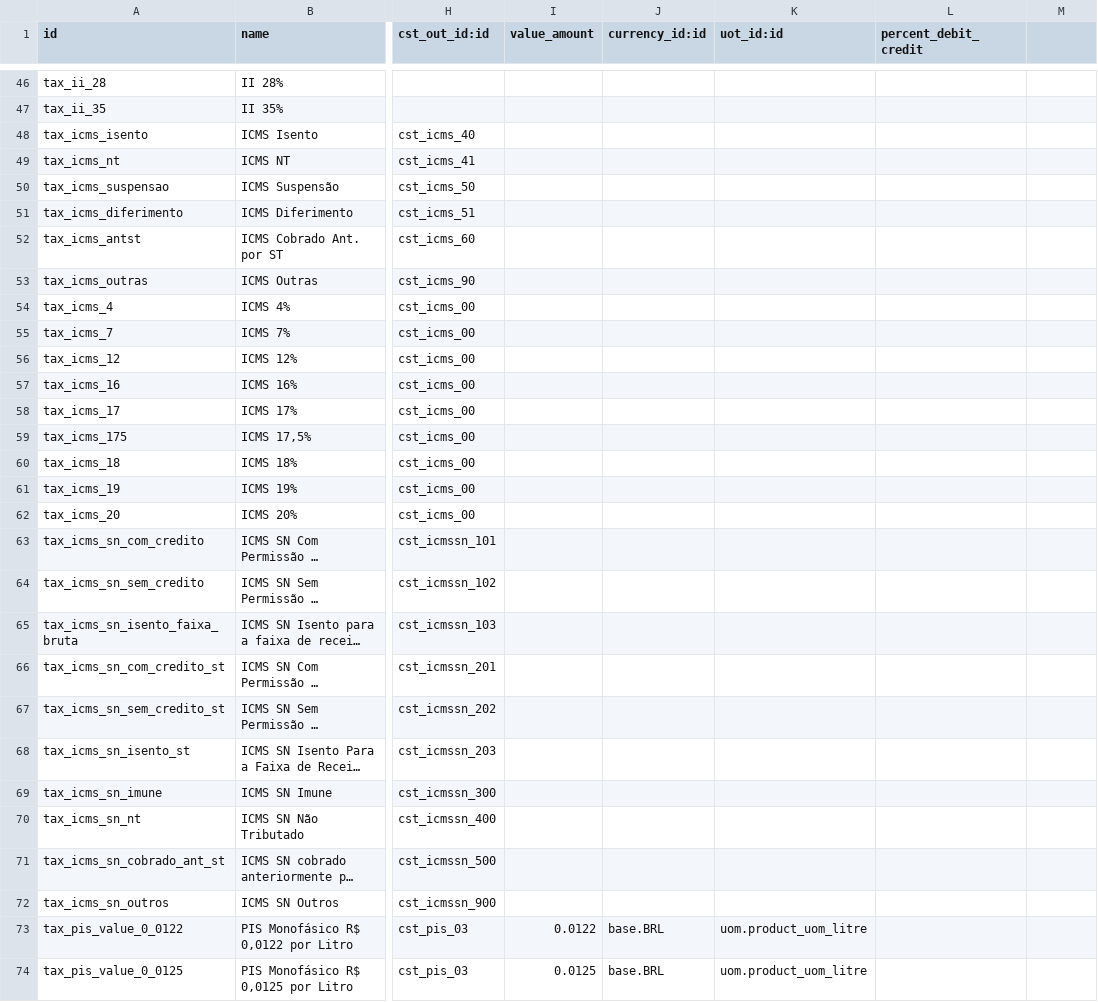
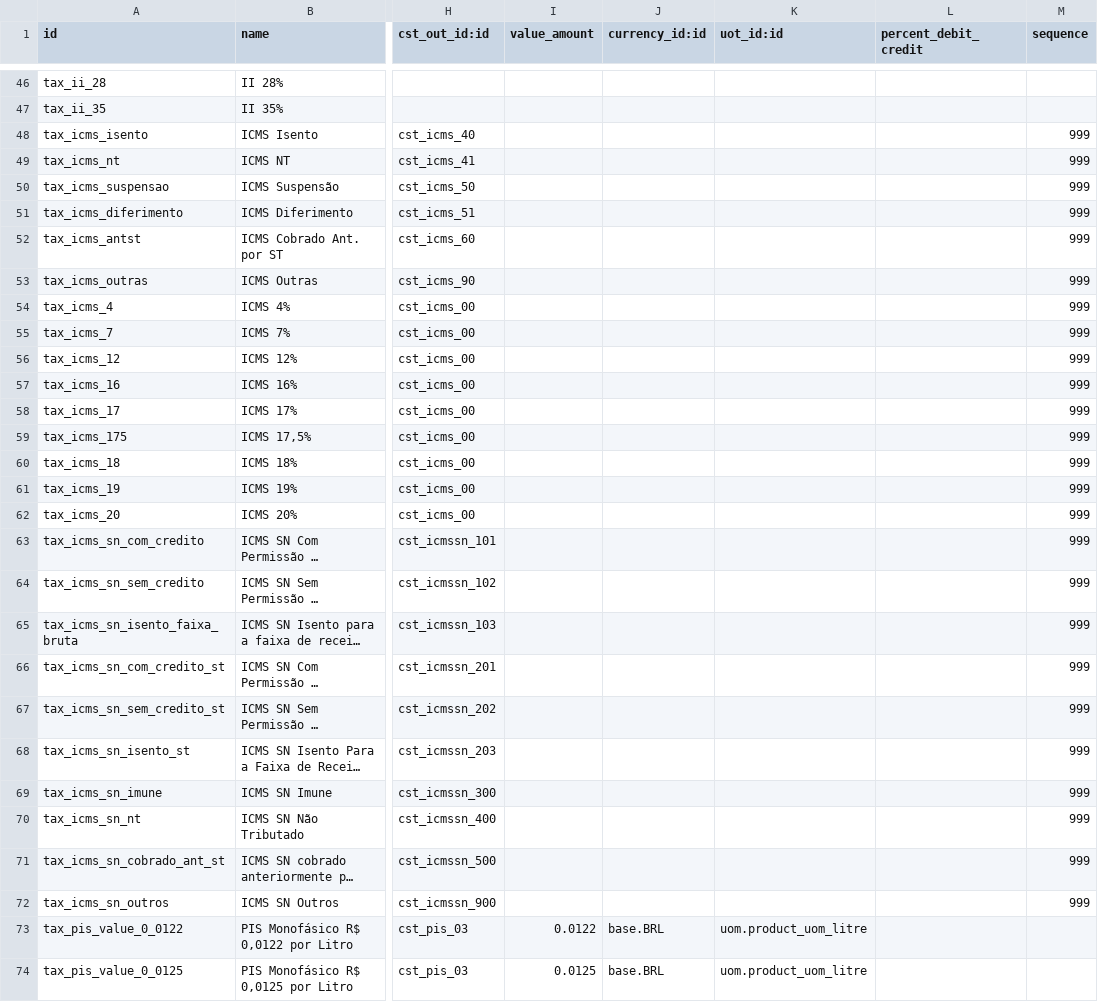
Before and after one commit to akretion/l10n-brazil, a CSV file: l10n_br_fiscal/data/l10n_br_fiscal.tax.csv, drawn as a sheet; only a part is shown, gaps mark what is left out; long unchanged cells end in …; the diff names each change by its address in the sheet, - before the commit and + after, or states it on an @@ line.

```diff
--- a/l10n_br_fiscal/data/l10n_br_fiscal.tax.csv
+++ b/l10n_br_fiscal/data/l10n_br_fiscal.tax.csv
-M1: (empty)
+M1: sequence
-M48:M72 (sequence): (empty)
+M48:M72 (sequence): 999
```
Also changed, not shown: 5 other files.
